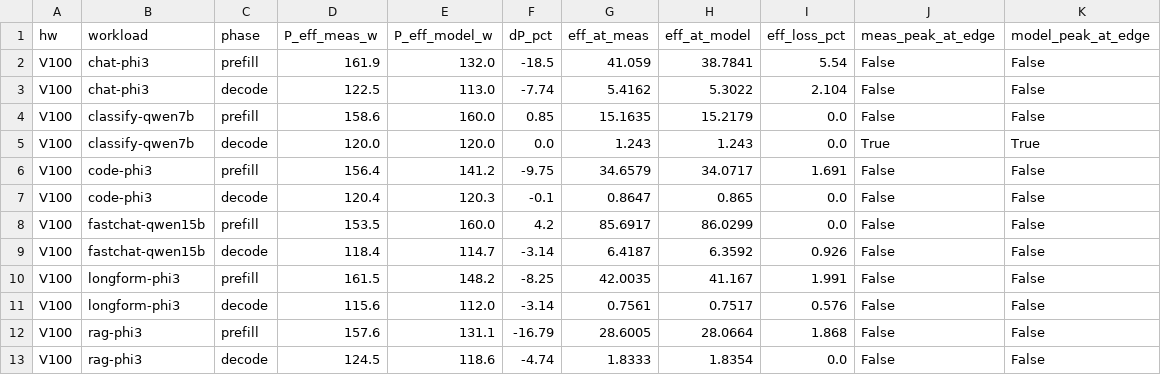
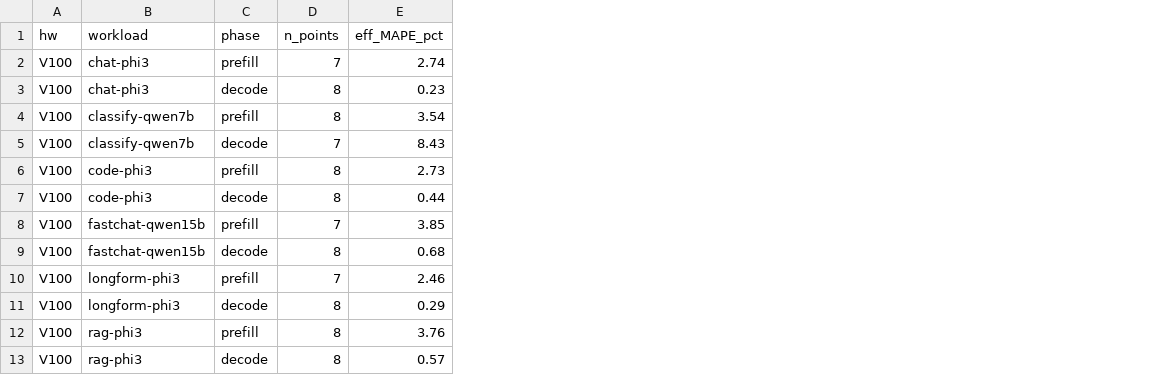
Before and after one commit to Markliu225/powerchar, a CSV file: validation/val_peff.csv, drawn as a sheet; only a part is shown; removed rows and columns are numbered as before the commit, all else as after; the diff names each change by its address in the sheet, - before the commit and + after, or states it on an @@ line.

```diff
--- a/validation/val_peff.csv
+++ b/validation/val_peff.csv
-column D (P_eff_meas_w), rows 2-13: 161.9 | 122.5 | 158.6 | 120.0 | 156.4 | 120.4 | 153.5 | 118.4 | 161.5 | 115.6 | 157.6 | 124.5
-column E (P_eff_model_w), rows 2-13: 132.0 | 113.0 | 160.0 | 120.0 | 141.2 | 120.3 | 160.0 | 114.7 | 148.2 | 112.0 | 131.1 | 118.6
-column F (dP_pct), rows 2-13: -18.5 | -7.74 | 0.85 | 0.0 | -9.75 | -0.1 | 4.2 | -3.14 | -8.25 | -3.14 | -16.79 | -4.74
-column G (eff_at_meas), rows 2-13: 41.059 | 5.4162 | 15.1635 | 1.243 | 34.6579 | 0.8647 | 85.6917 | 6.4187 | 42.0035 | 0.7561 | 28.6005 | 1.8333
-column H (eff_at_model), rows 2-13: 38.7841 | 5.3022 | 15.2179 | 1.243 | 34.0717 | 0.865 | 86.0299 | 6.3592 | 41.167 | 0.7517 | 28.0664 | 1.8354
-column I (eff_loss_pct), rows 2-13: 5.54 | 2.104 | 0.0 | 0.0 | 1.691 | 0.0 | 0.0 | 0.926 | 1.991 | 0.576 | 1.868 | 0.0
-column J (meas_peak_at_edge), rows 2-13: False | False | False | True | False | False | False | False | False | False | False | False
-column K (model_peak_at_edge), rows 2-13: False | False | False | True | False | False | False | False | False | False | False | False
+column D (n_points), rows 2-13: 7 | 8 | 8 | 7 | 8 | 8 | 7 | 8 | 7 | 8 | 8 | 8
+column E (eff_MAPE_pct), rows 2-13: 2.74 | 0.23 | 3.54 | 8.43 | 2.73 | 0.44 | 3.85 | 0.68 | 2.46 | 0.29 | 3.76 | 0.57
```
Also changed, not shown: data_5090/chat-phi3_decode.csv, data_5090/code-phi3_decode.csv, 32 other files.
